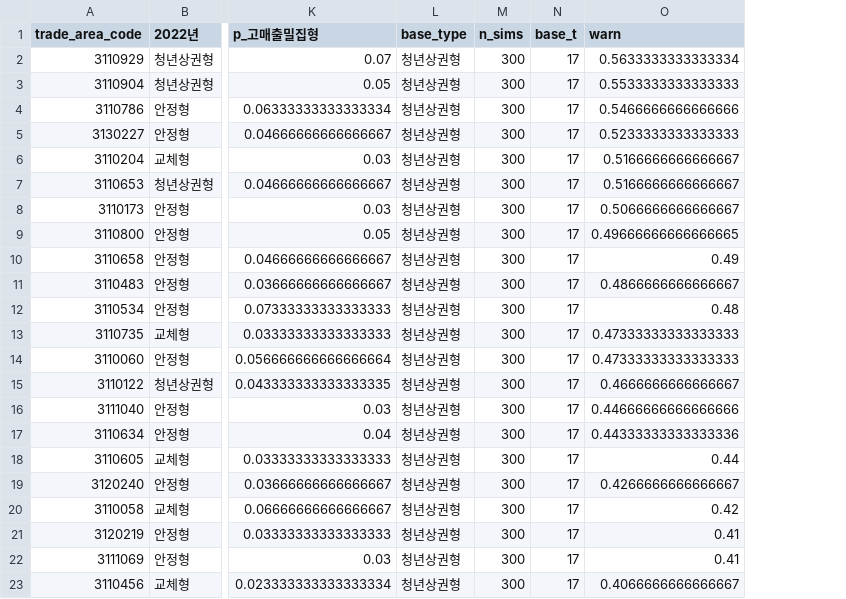
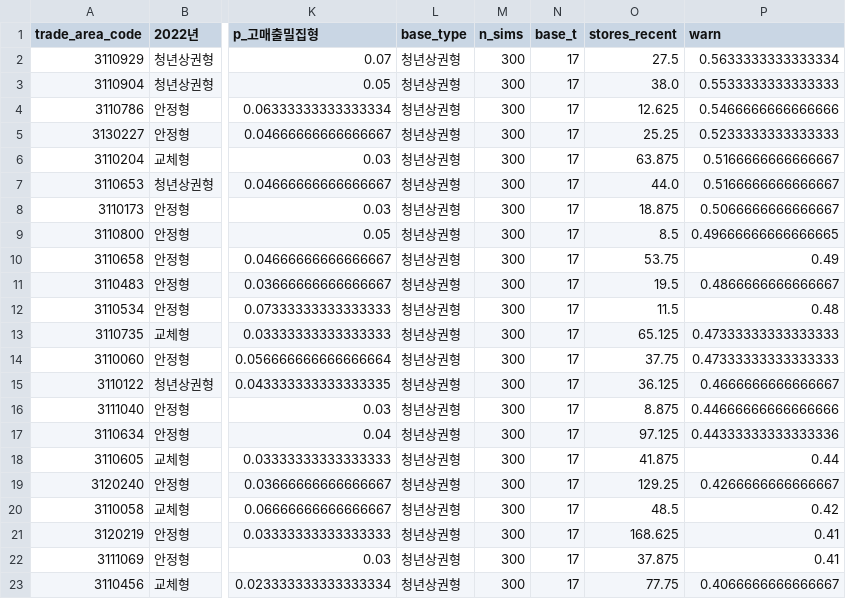
Before and after one commit to kimnarixp-debug/seoul-gentrification-early-warning, a CSV file: reports/step5/warning_spread_already_flipped.csv, drawn as a sheet; only a part is shown, gaps mark what is left out; the diff names each change by its address in the sheet, - before the commit and + after, or states it on an @@ line.

```diff
--- a/reports/step5/warning_spread_already_flipped.csv
+++ b/reports/step5/warning_spread_already_flipped.csv
+column O (stores_recent), rows 2-23: 27.5 | 38.0 | 12.625 | 25.25 | 63.875 | 44.0 | 18.875 | 8.5 | 53.75 | 19.5 | 11.5 | 65.125 | 37.75 | 36.125 | 8.875 | 97.125 | 41.875 | 129.25 | 48.5 | 168.625 | 37.875 | 77.75
```
Also changed, not shown: reports/step5/warning_overheat_already_flipped.csv, reports/step6/overheat_top20_2024Q4.csv, 38 other files.
